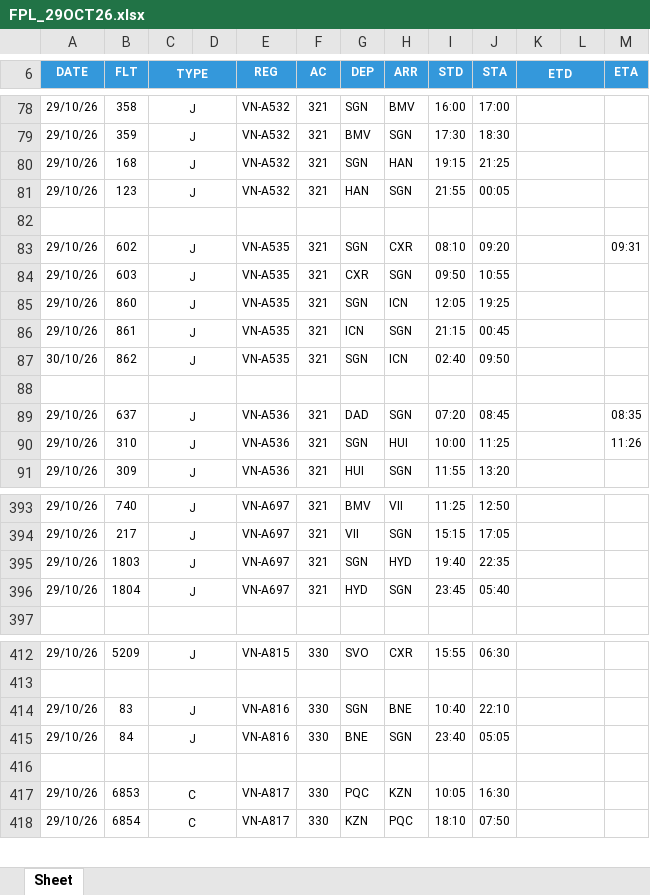
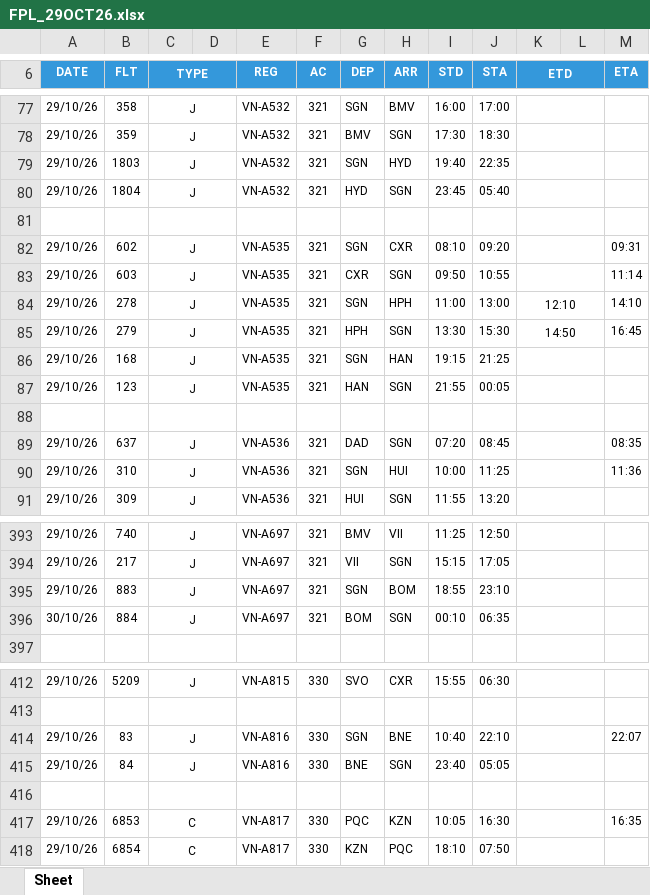
Before and after one commit to tlgsvj/lc, an Excel workbook: Data/FlightPlan/FPL_29OCT26.xlsx, sheet Sheet, drawn as a sheet; only a part is shown, gaps mark what is left out; values as stored, in another font and other column widths than the file's, no borders; charts and pictures not drawn; removed rows and columns are numbered as before the commit, all else as after; the diff covers the shown part only; the diff names each change by its address in the sheet, - before the commit and + after, or states it on an @@ line.

Commit message:
Update FPL_29OCT26.xlsx

```diff
--- a/Data/FlightPlan/FPL_29OCT26.xlsx (sheet Sheet)
+++ b/Data/FlightPlan/FPL_29OCT26.xlsx (sheet Sheet)
-B79 (FLT): 168
+B79 (FLT): 1803
-H79 (ARR): HAN
+H79 (ARR): HYD
-I79 (STD): 19:15
+I79 (STD): 19:40
-J79 (STA): 21:25
+J79 (STA): 22:35
-B80 (FLT): 123
+B80 (FLT): 1804
-G80 (DEP): HAN
+G80 (DEP): HYD
-I80 (STD): 21:55
+I80 (STD): 23:45
-J80 (STA): 00:05
+J80 (STA): 05:40
-M83 (ETA): (empty)
+M83 (ETA): 11:14
+row 84: 29/10/26 | 278 | J |  | VN-A535 | 321 | SGN | HPH | 11:00 | 13:00 | 12:10 |  | 14:10
+row 85: 29/10/26 | 279 | J |  | VN-A535 | 321 | HPH | SGN | 13:30 | 15:30 | 14:50 |  | 16:45
-B86 (FLT): 860
+B86 (FLT): 168
-H86 (ARR): ICN
+H86 (ARR): HAN
-I86 (STD): 12:05
+I86 (STD): 19:15
-J86 (STA): 19:25
+J86 (STA): 21:25
-B87 (FLT): 861
+B87 (FLT): 123
-G87 (DEP): ICN
+G87 (DEP): HAN
-I87 (STD): 21:15
+I87 (STD): 21:55
-J87 (STA): 00:45
+J87 (STA): 00:05
-row 87: 30/10/26 | 862 | J |  | VN-A535 | 321 | SGN | ICN | 02:40 | 09:50
-M90 (ETA): 11:26
+M90 (ETA): 11:36
-B395 (FLT): 1803
+B395 (FLT): 883
-H395 (ARR): HYD
+H395 (ARR): BOM
-I395 (STD): 19:40
+I395 (STD): 18:55
-J395 (STA): 22:35
+J395 (STA): 23:10
-A396 (DATE): 29/10/26
+A396 (DATE): 30/10/26
-B396 (FLT): 1804
+B396 (FLT): 884
-G396 (DEP): HYD
+G396 (DEP): BOM
-I396 (STD): 23:45
+I396 (STD): 00:10
-J396 (STA): 05:40
+J396 (STA): 06:35
-M414 (ETA): (empty)
+M414 (ETA): 22:07
-M417 (ETA): (empty)
+M417 (ETA): 16:35
```
Also changed, not shown: 1 removed row and 25 edited cells elsewhere in this sheet.
